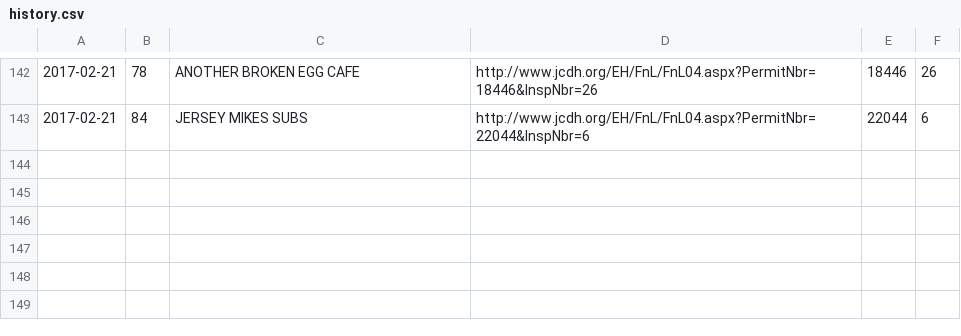
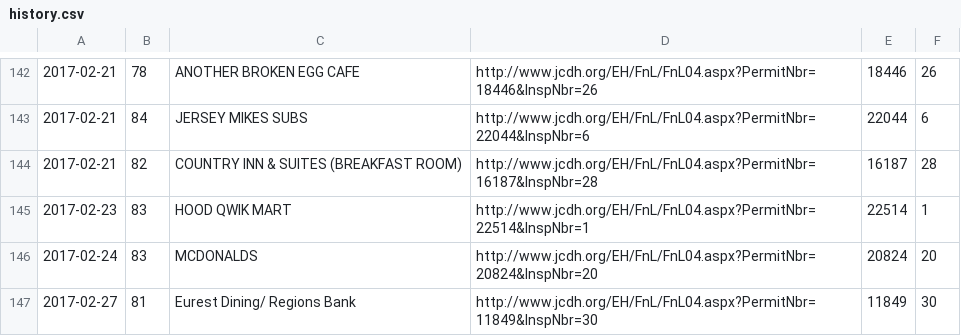
Before and after one commit to leesmith/bham_bad_eats, a CSV file: history.csv, drawn as a sheet; only a part is shown, gaps mark what is left out; the diff names each change by its address in the sheet, - before the commit and + after, or states it on an @@ line.

Commit message:
Add history

```diff
--- a/history.csv
+++ b/history.csv
+row 144: 2017-02-21 | 82 | COUNTRY INN & SUITES (BREAKFAST ROOM) | http://www.jcdh.org/EH/FnL/FnL04.aspx?PermitNbr=16187&InspNbr=28 | 16187 | 28
+row 145: 2017-02-23 | 83 | HOOD QWIK MART | http://www.jcdh.org/EH/FnL/FnL04.aspx?PermitNbr=22514&InspNbr=1 | 22514 | 1
+row 146: 2017-02-24 | 83 | MCDONALDS | http://www.jcdh.org/EH/FnL/FnL04.aspx?PermitNbr=20824&InspNbr=20 | 20824 | 20
+row 147: 2017-02-27 | 81 | Eurest Dining/ Regions Bank | http://www.jcdh.org/EH/FnL/FnL04.aspx?PermitNbr=11849&InspNbr=30 | 11849 | 30
```
